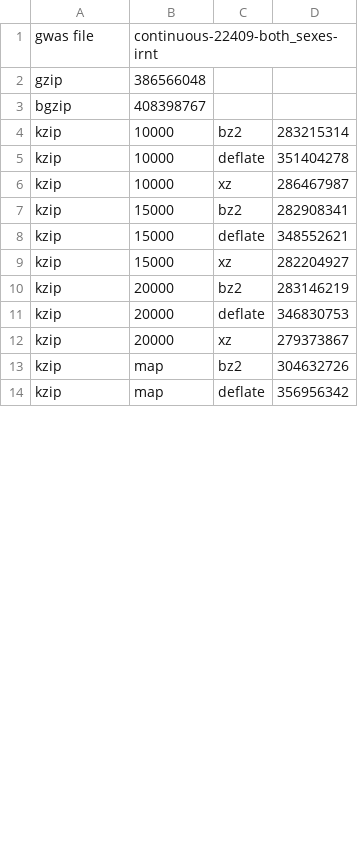
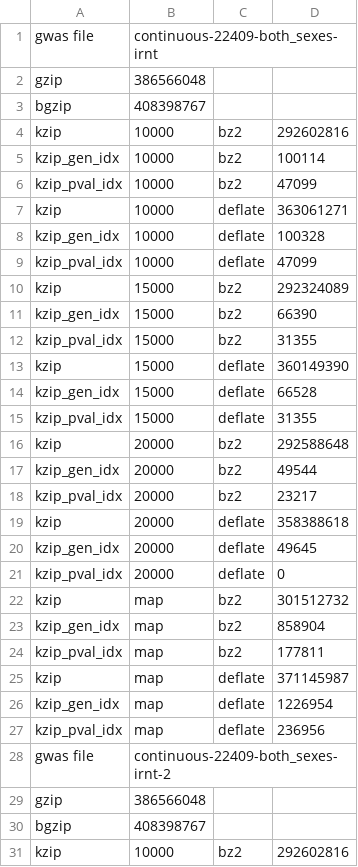
Before and after one commit to kristen-schneider/stabix-analysis, a CSV file: data/plot_data/file_sizes.csv, drawn as a sheet; only a part is shown; the diff covers the shown part only.

```diff
--- a/data/plot_data/file_sizes.csv
+++ b/data/plot_data/file_sizes.csv
@@ -3,12 +3,29 @@ gzip,386566048
 bgzip,408398767
-kzip,10000,bz2,283215314
-kzip,10000,deflate,351404278
-kzip,10000,xz,286467987
-kzip,15000,bz2,282908341
-kzip,15000,deflate,348552621
-kzip,15000,xz,282204927
-kzip,20000,bz2,283146219
-kzip,20000,deflate,346830753
-kzip,20000,xz,279373867
-kzip,map,bz2,304632726
-kzip,map,deflate,356956342
+kzip,10000,bz2,292602816
+kzip_gen_idx,10000,bz2,100114
+kzip_pval_idx,10000,bz2,47099
+kzip,10000,deflate,363061271
+kzip_gen_idx,10000,deflate,100328
+kzip_pval_idx,10000,deflate,47099
+kzip,15000,bz2,292324089
+kzip_gen_idx,15000,bz2,66390
+kzip_pval_idx,15000,bz2,31355
+kzip,15000,deflate,360149390
+kzip_gen_idx,15000,deflate,66528
+kzip_pval_idx,15000,deflate,31355
+kzip,20000,bz2,292588648
+kzip_gen_idx,20000,bz2,49544
+kzip_pval_idx,20000,bz2,23217
+kzip,20000,deflate,358388618
+kzip_gen_idx,20000,deflate,49645
+kzip_pval_idx,20000,deflate,0
+kzip,map,bz2,301512732
+kzip_gen_idx,map,bz2,858904
+kzip_pval_idx,map,bz2,177811
+kzip,map,deflate,371145987
+kzip_gen_idx,map,deflate,1226954
+kzip_pval_idx,map,deflate,236956
+gwas file,continuous-22409-both_sexes-irnt-2
+gzip,386566048
+bgzip,408398767
+kzip,10000,bz2,292602816
```
Also changed, not shown: 22 added rows and 2 edited cells elsewhere in this file, 8 other files.
